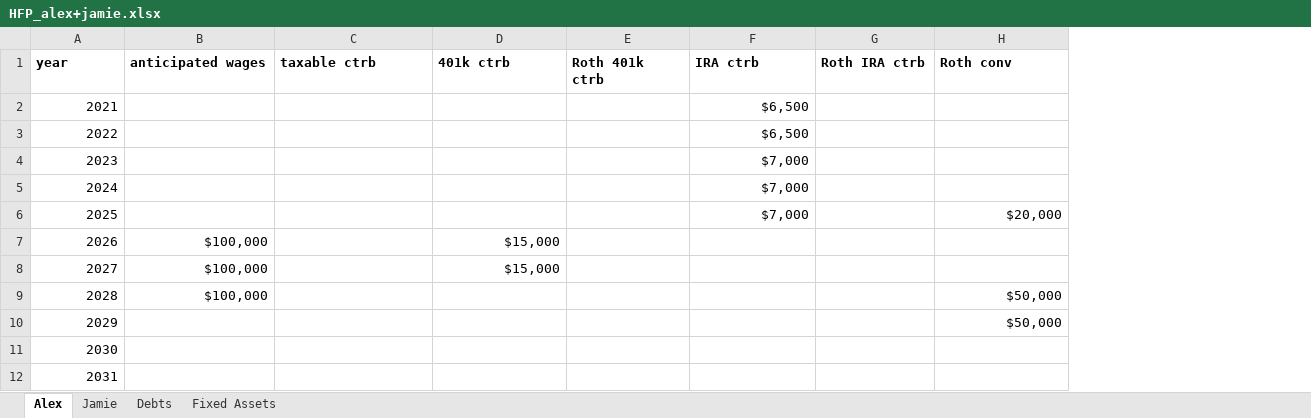
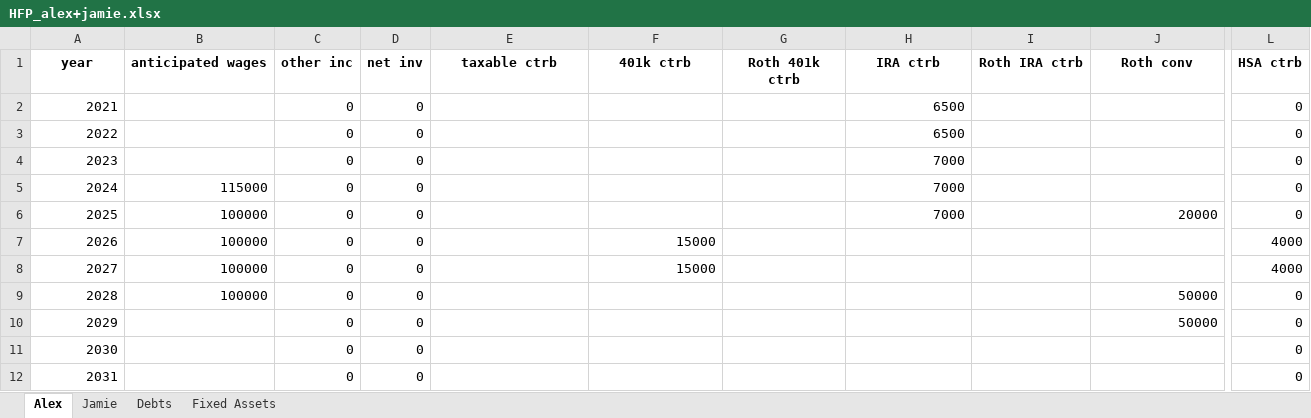
Before and after one commit to lowkeylabs/roost, an Excel workbook: site-src/examples/owlplanner/HFP_alex+jamie.xlsx, sheet Alex, drawn as a sheet; only a part is shown, gaps mark what is left out; values as stored, in another font and other column widths than the file's, no borders; addresses are those after the commit; the diff covers the shown part only; the diff names each change by its address in the sheet, - before the commit and + after, or states it on an @@ line.

```diff
--- a/site-src/examples/owlplanner/HFP_alex+jamie.xlsx (sheet Alex)
+++ b/site-src/examples/owlplanner/HFP_alex+jamie.xlsx (sheet Alex)
+column C (other inc), rows 2-12: all 0
+column D (net inv), rows 2-12: all 0
+column L (HSA ctrb), rows 2-12: 0 | 0 | 0 | 0 | 0 | 4000 | 4000 | 0 | 0 | 0 | 0
-A1:B1 alignment: left
+A1:B1 alignment: center
-E1:J1 alignment: left
+E1:J1 alignment: center
-H2:H3 (IRA ctrb): $6,500
+H2:H3 (IRA ctrb): 6500
-H4:H6 (IRA ctrb): $7,000
+H4:H6 (IRA ctrb): 7000
-B5 (anticipated wages): (empty)
+B5 (anticipated wages): 115000
-B6 (anticipated wages): (empty)
+B6 (anticipated wages): 100000
-J6 (Roth conv): $20,000
+J6 (Roth conv): 20000
-B7:B9 (anticipated wages): $100,000
+B7:B9 (anticipated wages): 100000
-F7:F8 (401k ctrb): $15,000
+F7:F8 (401k ctrb): 15000
-J9:J10 (Roth conv): $50,000
+J9:J10 (Roth conv): 50000
```
Also changed, not shown: cell formats elsewhere in this sheet, sheet Jamie, sheet Fixed Assets, sheet Debts, site-src/examples/owlplanner/HFP_jack+jill.xlsx, site-src/examples/owlplanner/HFP_joe.xlsx, 18 other files.
